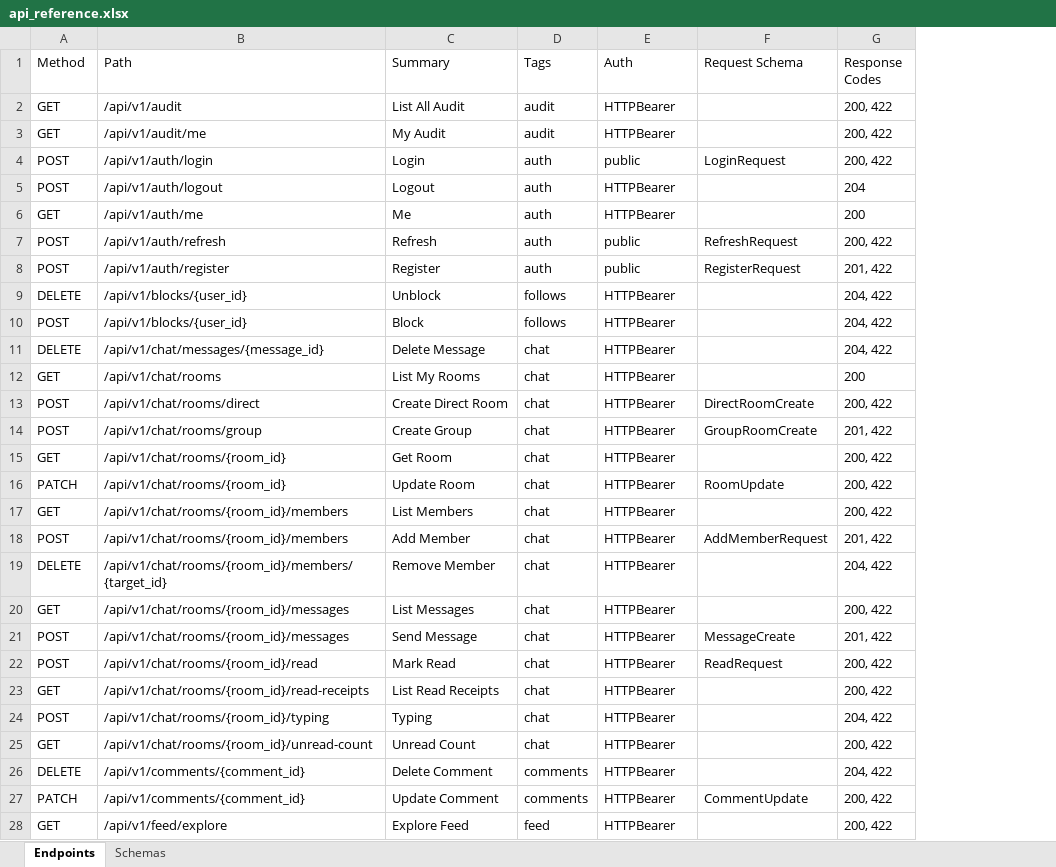
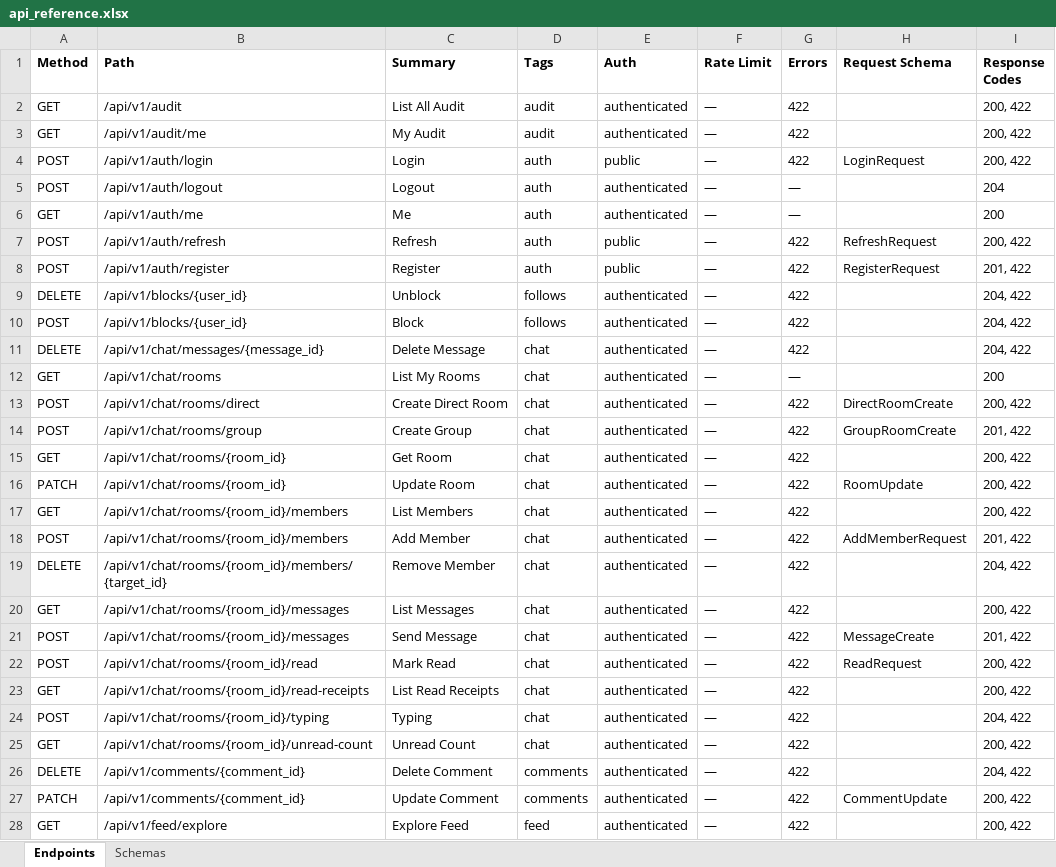
Before and after one commit to touhid9xx/social-api, an Excel workbook: contracts/api_reference.xlsx, sheet Endpoints, drawn as a sheet; only a part is shown; values as stored, in another font and other column widths than the file's, no borders; addresses are those after the commit; the diff covers the shown part only; the diff names each change by its address in the sheet, - before the commit and + after, or states it on an @@ line.

Commit message:
contract export finalization (5 artifacts + enriched docs + drift on all)

```diff
--- a/contracts/api_reference.xlsx (sheet Endpoints)
+++ b/contracts/api_reference.xlsx (sheet Endpoints)
+column F (Rate Limit), rows 2-28: all —
+column G (Errors), rows 2-28: 422 | 422 | 422 | — | — | 422 | 422 | 422 | 422 | 422 | — | 422 | 422 | 422 | 422 | 422 | 422 | 422 | 422 | 422 | 422 | 422 | 422 | 422 | 422 | 422 | 422
-A1:E1 bold: off
+A1:E1 bold: on
-H1:I1 bold: off
+H1:I1 bold: on
-E2:E3 (Auth): HTTPBearer
+E2:E3 (Auth): authenticated
-E5:E6 (Auth): HTTPBearer
+E5:E6 (Auth): authenticated
-E9:E28 (Auth): HTTPBearer
+E9:E28 (Auth): authenticated
```
Also changed, not shown: 45 edited cells elsewhere in this sheet, sheet Schemas, 17 other files.
